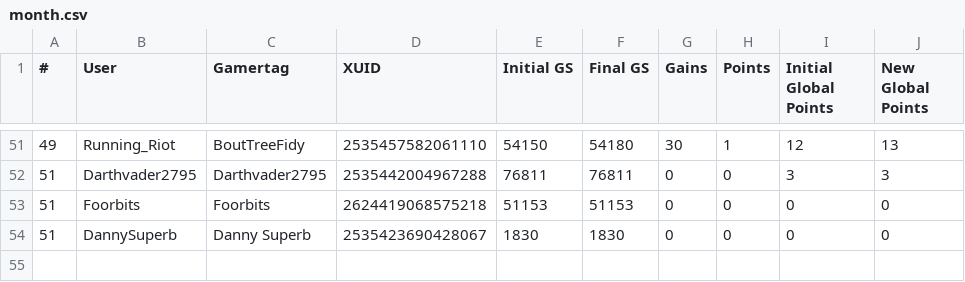
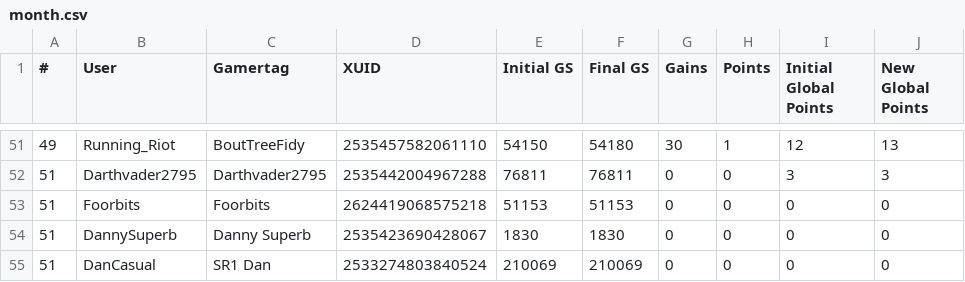
Before and after one commit to nullicw/xboxera-leaderboard, a CSV file: docs/scores/2022-09/month.csv, drawn as a sheet; only a part is shown, gaps mark what is left out; the diff names each change by its address in the sheet, - before the commit and + after, or states it on an @@ line.

Commit message:
data: added user SR1 Dan

```diff
--- a/docs/scores/2022-09/month.csv
+++ b/docs/scores/2022-09/month.csv
+row 55: 51 | DanCasual | SR1 Dan | 2533274803840524 | 210069 | 210069 | 0 | 0 | 0 | 0
```
Also changed, not shown: docs/scores/2022-09/week106.csv.
